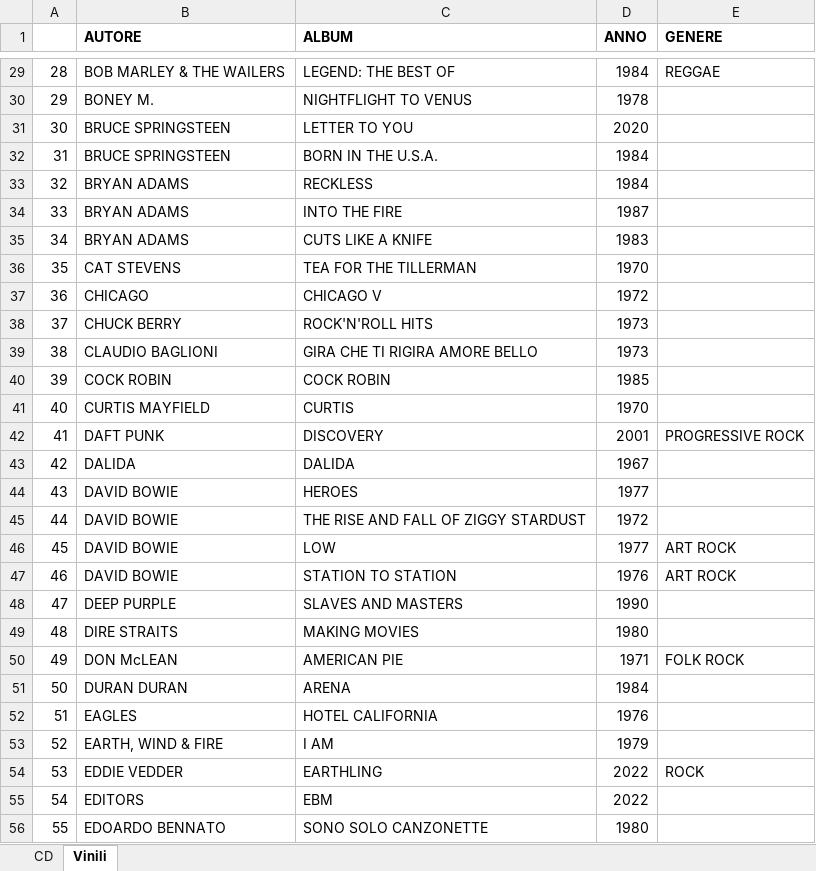
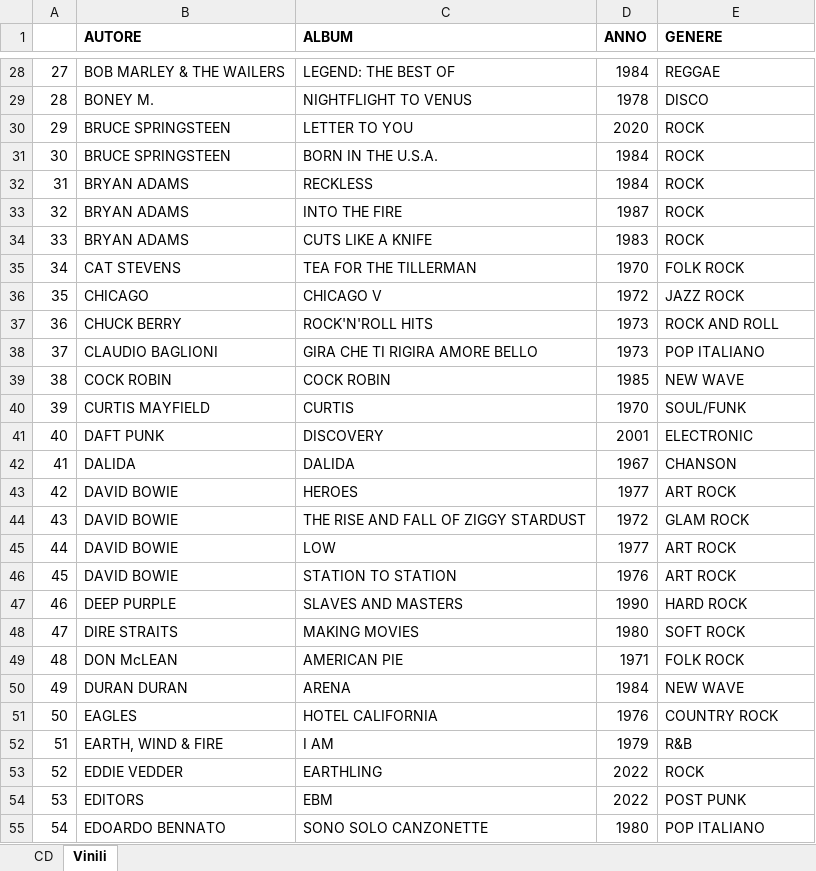
Before and after one commit to LeoVincenzi/archivio-dischi-streamlit, an Excel workbook: Discografia casa Vincenzi.xlsx, sheet Vinili, drawn as a sheet; only a part is shown, gaps mark what is left out; values as stored, in another font and other column widths than the file's, no borders; addresses are those after the commit; the diff covers the shown part only; the diff names each change by its address in the sheet, - before the commit and + after, or states it on an @@ line.

```diff
--- a/Discografia casa Vincenzi.xlsx (sheet Vinili)
+++ b/Discografia casa Vincenzi.xlsx (sheet Vinili)
@@ column A renumbered from row 20 down @@
-E29 (GENERE): (empty)
+E29 (GENERE): DISCO
-E30:E34 (GENERE): (empty)
+E30:E34 (GENERE): ROCK
-E35 (GENERE): (empty)
+E35 (GENERE): FOLK ROCK
-E36 (GENERE): (empty)
+E36 (GENERE): JAZZ ROCK
-E37 (GENERE): (empty)
+E37 (GENERE): ROCK AND ROLL
-E38 (GENERE): (empty)
+E38 (GENERE): POP ITALIANO
-E39 (GENERE): (empty)
+E39 (GENERE): NEW WAVE
-E40 (GENERE): (empty)
+E40 (GENERE): SOUL/FUNK
-E41 (GENERE): PROGRESSIVE ROCK
+E41 (GENERE): ELECTRONIC
-E42 (GENERE): (empty)
+E42 (GENERE): CHANSON
-E43 (GENERE): (empty)
+E43 (GENERE): ART ROCK
-E44 (GENERE): (empty)
+E44 (GENERE): GLAM ROCK
-E47 (GENERE): (empty)
+E47 (GENERE): HARD ROCK
-E48 (GENERE): (empty)
+E48 (GENERE): SOFT ROCK
-E50 (GENERE): (empty)
+E50 (GENERE): NEW WAVE
-E51 (GENERE): (empty)
+E51 (GENERE): COUNTRY ROCK
-E52 (GENERE): (empty)
+E52 (GENERE): R&B
-E54 (GENERE): (empty)
+E54 (GENERE): POST PUNK
-E55 (GENERE): (empty)
+E55 (GENERE): POP ITALIANO
```
Also changed, not shown: 2 added rows, 3 removed rows and 182 edited cells elsewhere in this sheet, sheet CD.
